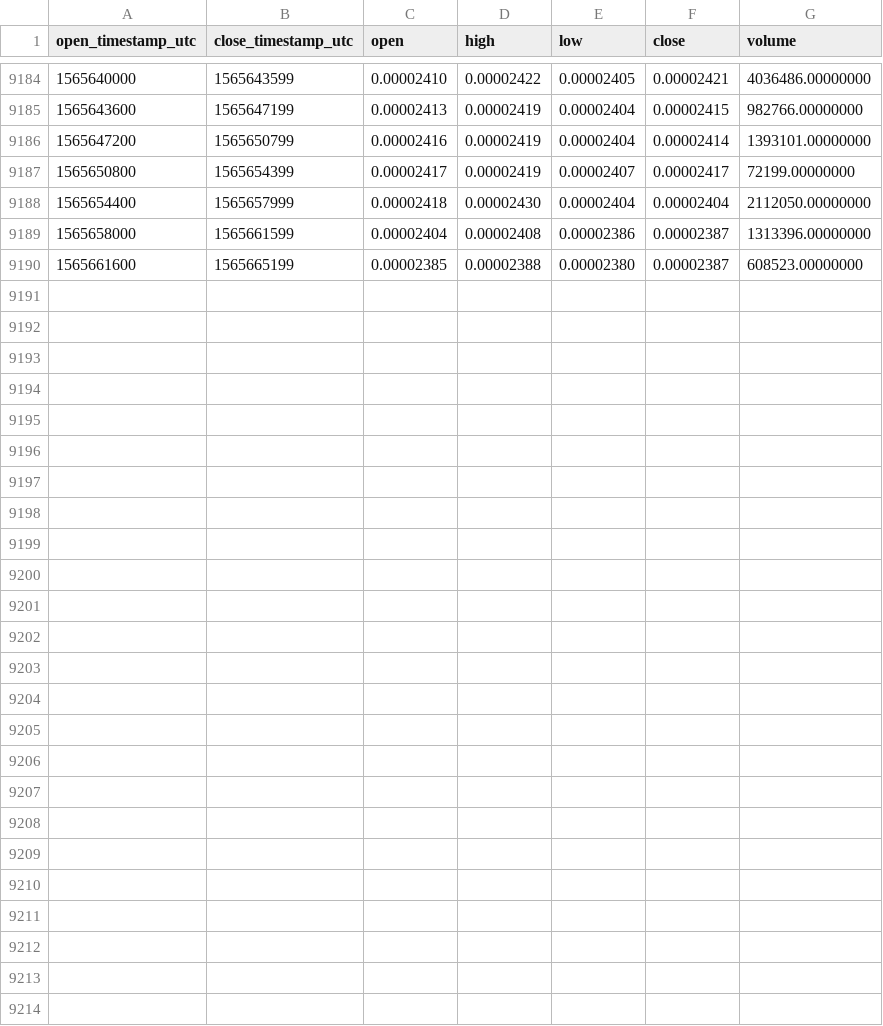
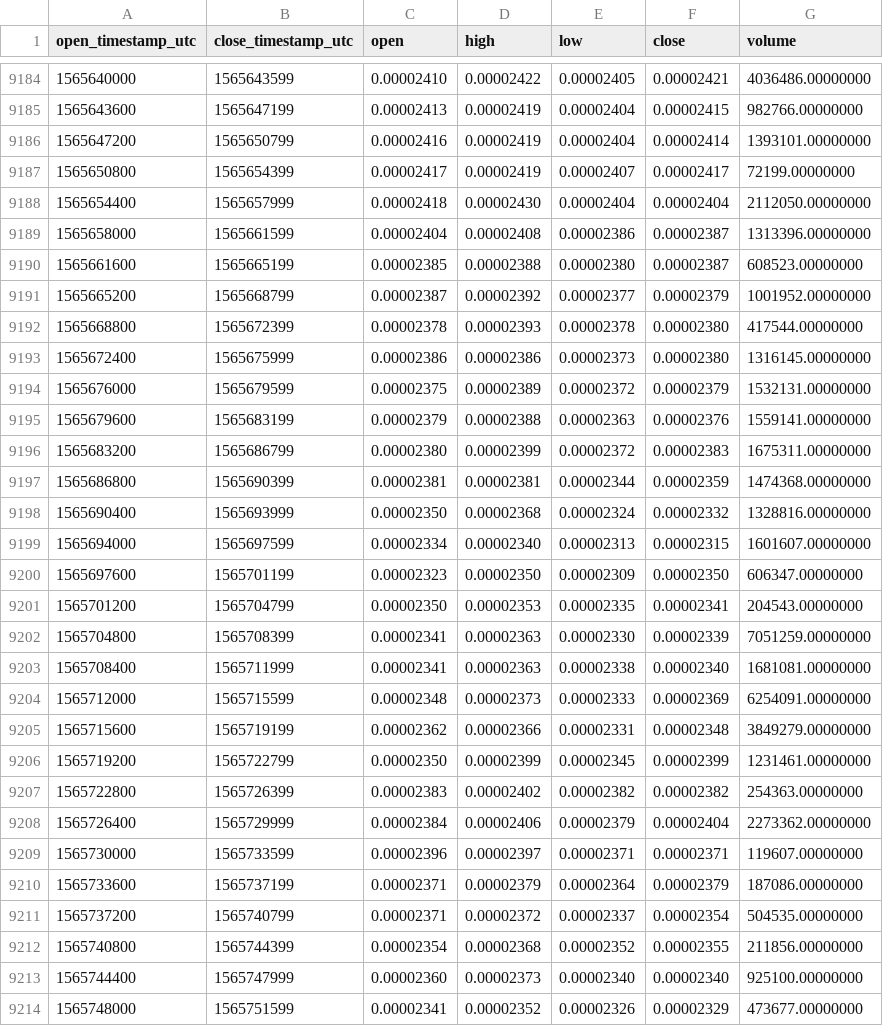
Before and after one commit to cryptobigbro/binance-VETETH, a CSV file: binance-VETETH-1h.csv, drawn as a sheet; only a part is shown, gaps mark what is left out; the diff names each change by its address in the sheet, - before the commit and + after, or states it on an @@ line.

Commit message:
Update OHLCV data.

```diff
--- a/binance-VETETH-1h.csv
+++ b/binance-VETETH-1h.csv
+row 9191: 1565665200 | 1565668799 | 0.00002387 | 0.00002392 | 0.00002377 | 0.00002379 | 1001952.00000000
+row 9192: 1565668800 | 1565672399 | 0.00002378 | 0.00002393 | 0.00002378 | 0.00002380 | 417544.00000000
+row 9193: 1565672400 | 1565675999 | 0.00002386 | 0.00002386 | 0.00002373 | 0.00002380 | 1316145.00000000
+row 9194: 1565676000 | 1565679599 | 0.00002375 | 0.00002389 | 0.00002372 | 0.00002379 | 1532131.00000000
+row 9195: 1565679600 | 1565683199 | 0.00002379 | 0.00002388 | 0.00002363 | 0.00002376 | 1559141.00000000
+row 9196: 1565683200 | 1565686799 | 0.00002380 | 0.00002399 | 0.00002372 | 0.00002383 | 1675311.00000000
+row 9197: 1565686800 | 1565690399 | 0.00002381 | 0.00002381 | 0.00002344 | 0.00002359 | 1474368.00000000
+row 9198: 1565690400 | 1565693999 | 0.00002350 | 0.00002368 | 0.00002324 | 0.00002332 | 1328816.00000000
+row 9199: 1565694000 | 1565697599 | 0.00002334 | 0.00002340 | 0.00002313 | 0.00002315 | 1601607.00000000
+row 9200: 1565697600 | 1565701199 | 0.00002323 | 0.00002350 | 0.00002309 | 0.00002350 | 606347.00000000
+row 9201: 1565701200 | 1565704799 | 0.00002350 | 0.00002353 | 0.00002335 | 0.00002341 | 204543.00000000
+row 9202: 1565704800 | 1565708399 | 0.00002341 | 0.00002363 | 0.00002330 | 0.00002339 | 7051259.00000000
+row 9203: 1565708400 | 1565711999 | 0.00002341 | 0.00002363 | 0.00002338 | 0.00002340 | 1681081.00000000
+row 9204: 1565712000 | 1565715599 | 0.00002348 | 0.00002373 | 0.00002333 | 0.00002369 | 6254091.00000000
+row 9205: 1565715600 | 1565719199 | 0.00002362 | 0.00002366 | 0.00002331 | 0.00002348 | 3849279.00000000
+row 9206: 1565719200 | 1565722799 | 0.00002350 | 0.00002399 | 0.00002345 | 0.00002399 | 1231461.00000000
+row 9207: 1565722800 | 1565726399 | 0.00002383 | 0.00002402 | 0.00002382 | 0.00002382 | 254363.00000000
+row 9208: 1565726400 | 1565729999 | 0.00002384 | 0.00002406 | 0.00002379 | 0.00002404 | 2273362.00000000
+row 9209: 1565730000 | 1565733599 | 0.00002396 | 0.00002397 | 0.00002371 | 0.00002371 | 119607.00000000
+row 9210: 1565733600 | 1565737199 | 0.00002371 | 0.00002379 | 0.00002364 | 0.00002379 | 187086.00000000
+row 9211: 1565737200 | 1565740799 | 0.00002371 | 0.00002372 | 0.00002337 | 0.00002354 | 504535.00000000
+row 9212: 1565740800 | 1565744399 | 0.00002354 | 0.00002368 | 0.00002352 | 0.00002355 | 211856.00000000
+row 9213: 1565744400 | 1565747999 | 0.00002360 | 0.00002373 | 0.00002340 | 0.00002340 | 925100.00000000
+row 9214: 1565748000 | 1565751599 | 0.00002341 | 0.00002352 | 0.00002326 | 0.00002329 | 473677.00000000
```
Also changed, not shown: binance-VETETH-1d.csv.
